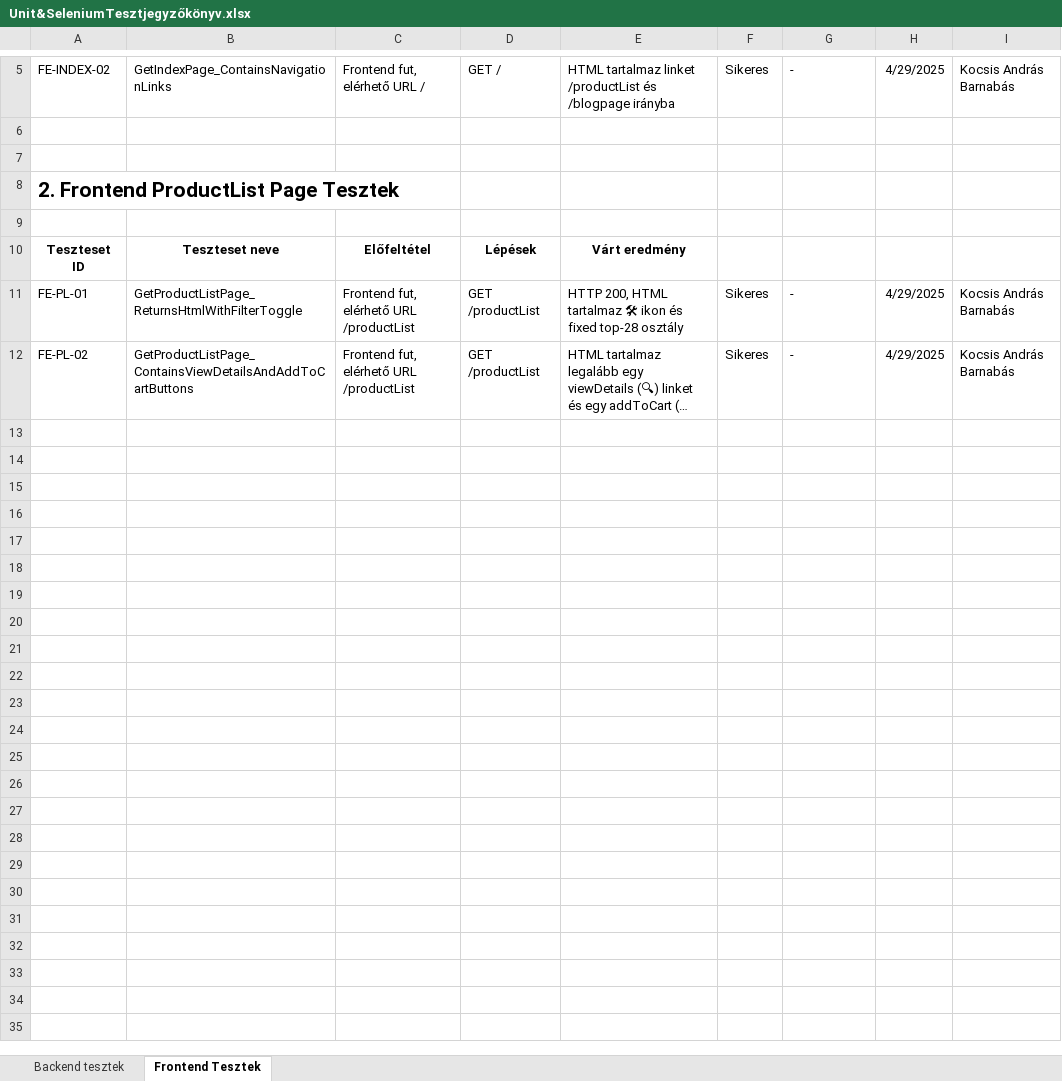
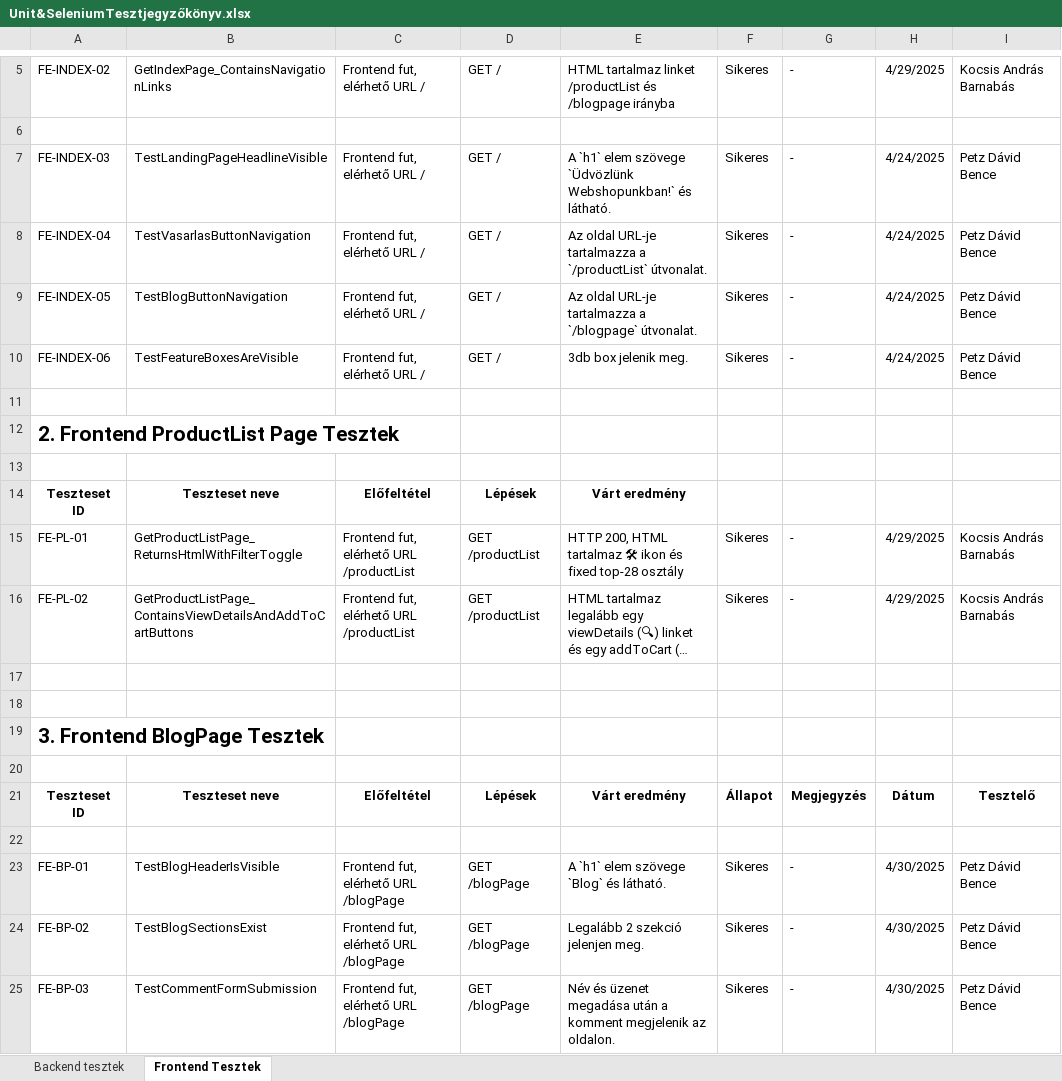
Before and after one commit to davidUwUalja/Vizsgaremek, an Excel workbook: docs/Unit&SeleniumTesztjegyzőkönyv.xlsx, sheet Frontend Tesztek, drawn as a sheet; only a part is shown, gaps mark what is left out; long unchanged cells end in …; values as stored, in another font and other column widths than the file's, no borders; the diff names each change by its address in the sheet, - before the commit and + after, or states it on an @@ line.

Commit message:
tesztjegyzokonyv updated

```diff
--- a/docs/Unit&SeleniumTesztjegyzőkönyv.xlsx (sheet Frontend Tesztek)
+++ b/docs/Unit&SeleniumTesztjegyzőkönyv.xlsx (sheet Frontend Tesztek)
+row 7: FE-INDEX-03 | TestLandingPageHeadlineVisible | Frontend fut, elérhető URL / | GET / | A `h1` elem szövege `Üdvözlünk Webshopunkban!` és látható. | Sikeres | - | 4/24/2025 | Petz Dávid Bence
+row 8: FE-INDEX-04 | TestVasarlasButtonNavigation | Frontend fut, elérhető URL / | GET / | Az oldal URL-je tartalmazza a `/productList` útvonalat. | Sikeres | - | 4/24/2025 | Petz Dávid Bence
+row 9: FE-INDEX-05 | TestBlogButtonNavigation | Frontend fut, elérhető URL / | GET / | Az oldal URL-je tartalmazza a `/blogpage` útvonalat. | Sikeres | - | 4/24/2025 | Petz Dávid Bence
+row 10: FE-INDEX-06 | TestFeatureBoxesAreVisible | Frontend fut, elérhető URL / | GET / | 3db box jelenik meg. | Sikeres | - | 4/24/2025 | Petz Dávid Bence
+row 17: (empty)
+row 18: (empty)
+row 19: 3. Frontend BlogPage Tesztek
+row 20: (empty)
+row 21: Teszteset ID | Teszteset neve | Előfeltétel | Lépések | Várt eredmény | Állapot | Megjegyzés | Dátum | Tesztelő
+row 22: (empty)
+row 23: FE-BP-01 | TestBlogHeaderIsVisible | Frontend fut, elérhető URL /blogPage | GET /blogPage | A `h1` elem szövege `Blog` és látható. | Sikeres | - | 4/30/2025 | Petz Dávid Bence
+row 24: FE-BP-02 | TestBlogSectionsExist | Frontend fut, elérhető URL /blogPage | GET /blogPage | Legalább 2 szekció jelenjen meg. | Sikeres | - | 4/30/2025 | Petz Dávid Bence
+row 25: FE-BP-03 | TestCommentFormSubmission | Frontend fut, elérhető URL /blogPage | GET /blogPage | Név és üzenet megadása után a komment megjelenik az oldalon. | Sikeres | - | 4/30/2025 | Petz Dávid Bence
```
